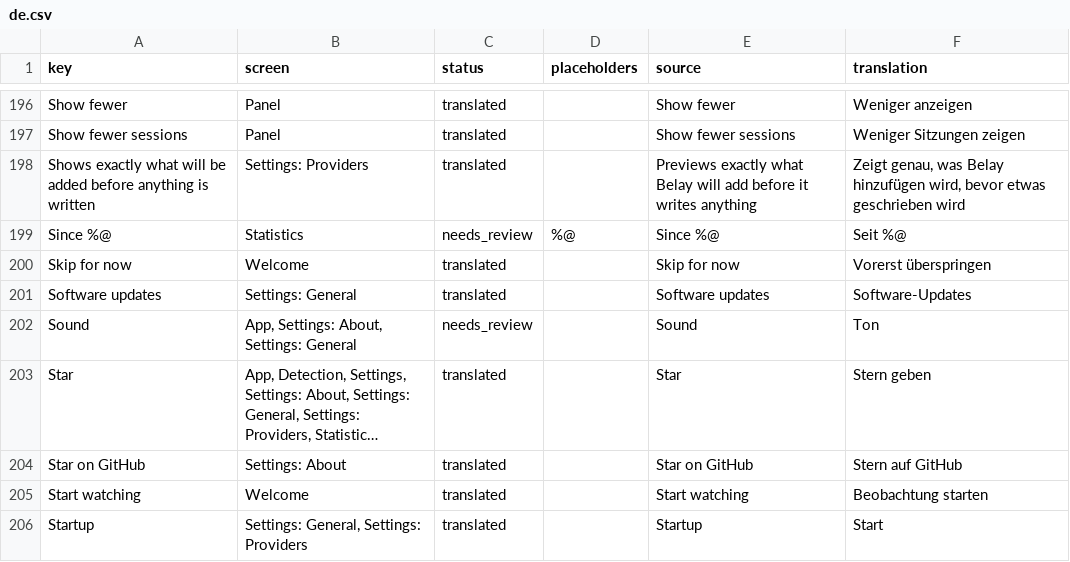
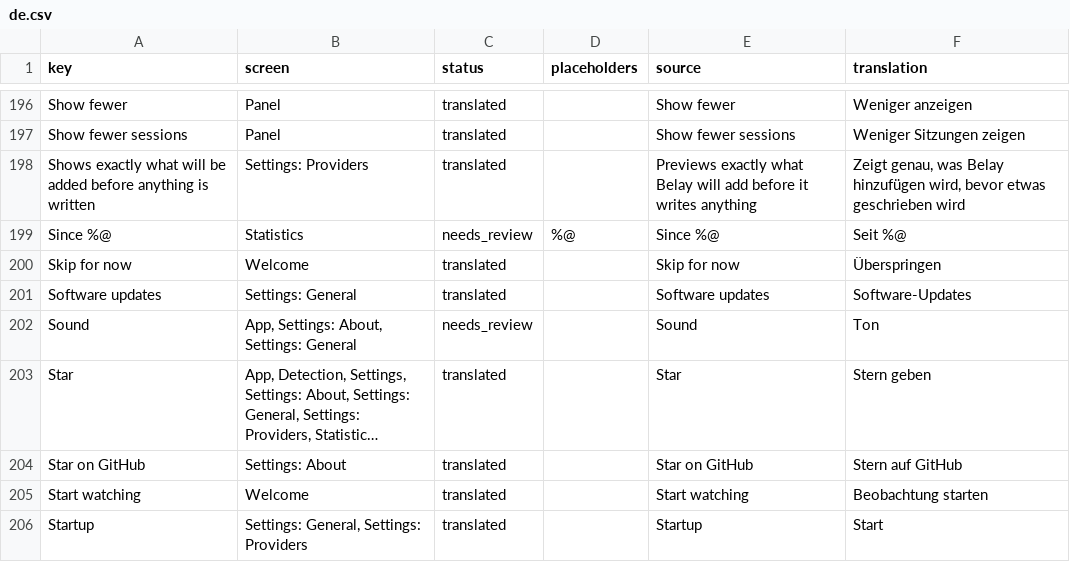
Before and after one commit to PerfectoWeb/Belay, a CSV file: Localization/de.csv, drawn as a sheet; only a part is shown, gaps mark what is left out; long unchanged cells end in ….

```diff
--- a/Localization/de.csv
+++ b/Localization/de.csv
@@ -202,3 +202,3 @@ Shows exactly what will be added before anything is written,Settings: Providers,
 Since %@,Statistics,needs_review,%@,Since %@,Seit %@
-Skip for now,Welcome,translated,,Skip for now,Vorerst überspringen
+Skip for now,Welcome,translated,,Skip for now,Überspringen
 Software updates,Settings: General,translated,,Software updates,Software-Updates
```
Also changed, not shown: Localization/en.csv, Localization/es.csv, 6 other files.
